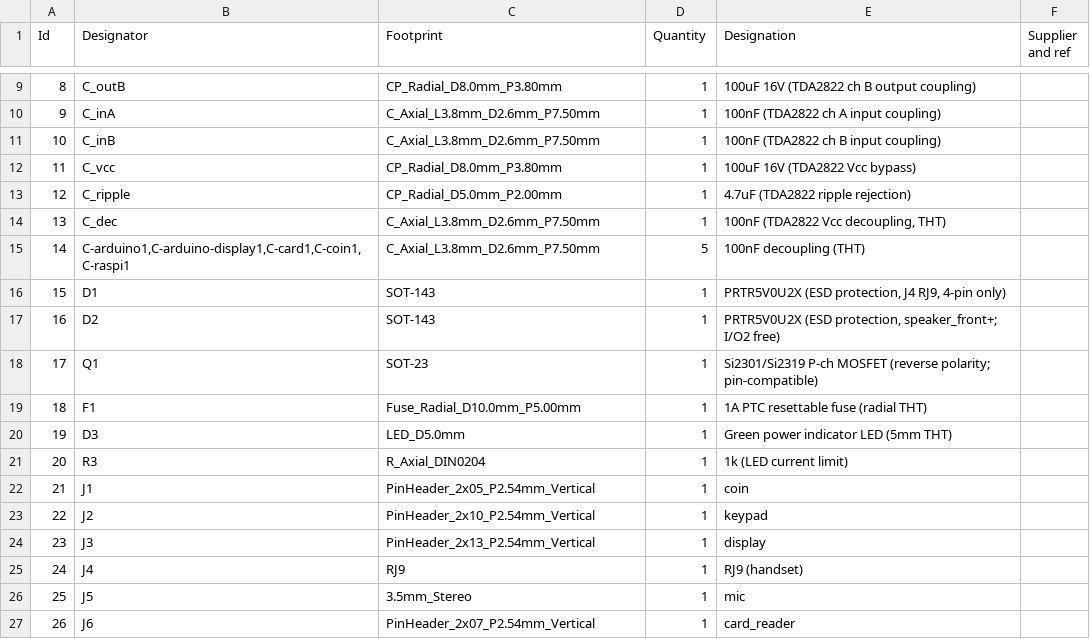
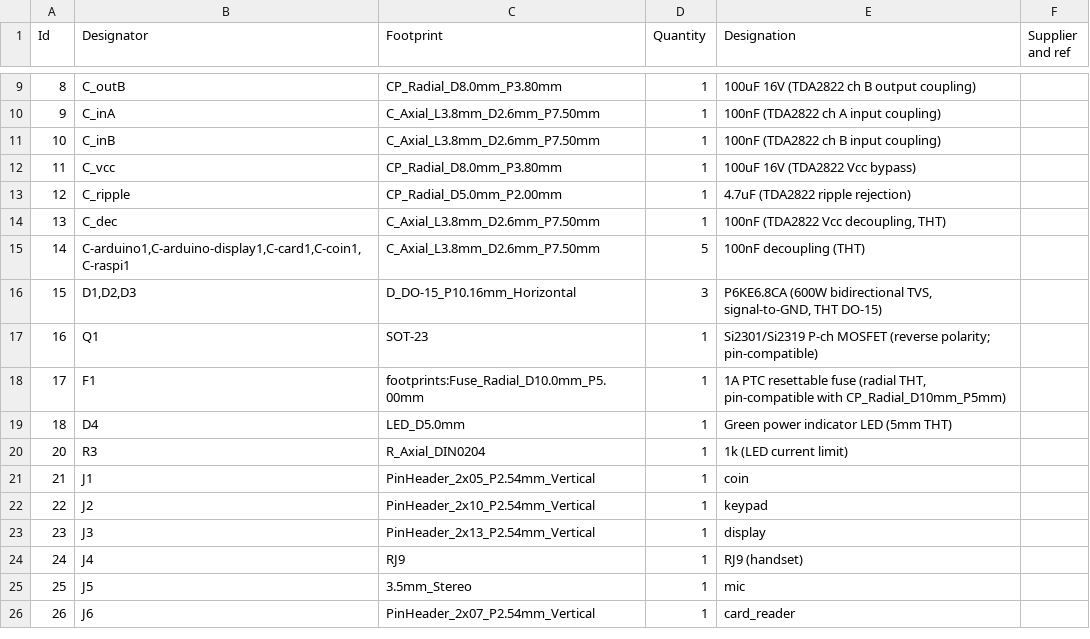
Before and after one commit to kmatzen/millennium, a CSV file: pcb/phonev4.csv, drawn as a sheet; only a part is shown, gaps mark what is left out; removed rows and columns are numbered as before the commit, all else as after; the diff names each change by its address in the sheet, - before the commit and + after, or states it on an @@ line.

```diff
--- a/pcb/phonev4.csv
+++ b/pcb/phonev4.csv
-row 16: 15 | D1 | SOT-143 | 1 | PRTR5V0U2X (ESD protection, J4 RJ9, 4-pin only)
-row 17: 16 | D2 | SOT-143 | 1 | PRTR5V0U2X (ESD protection, speaker_front+; I/O2 free)
+row 16: 15 | D1,D2,D3 | D_DO-15_P10.16mm_Horizontal | 3 | P6KE6.8CA (600W bidirectional TVS, signal-to-GND, THT DO-15)
@@ column A (Id) renumbered between rows 17 and 19 @@
-C18 (Footprint): Fuse_Radial_D10.0mm_P5.00mm
+C18 (Footprint): footprints:Fuse_Radial_D10.0mm_P5.00mm
-E18 (Designation): …fuse (radial THT)
+E18 (Designation): …fuse (radial THT, pin-compatible with CP_Radial_D10mm_P5mm)
-B19 (Designator): D3
+B19 (Designator): D4
```
Also changed, not shown: 10 other files.
